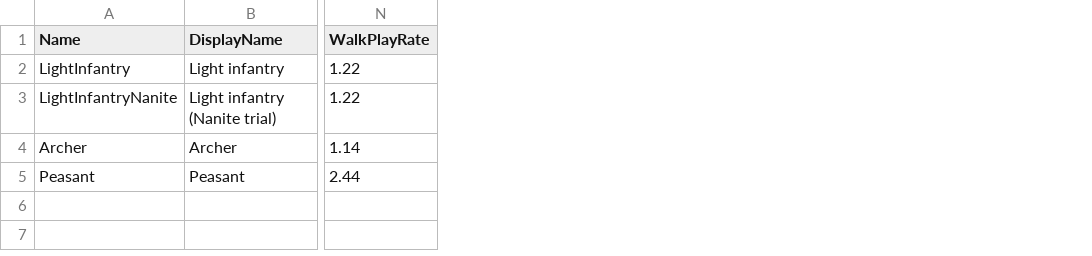
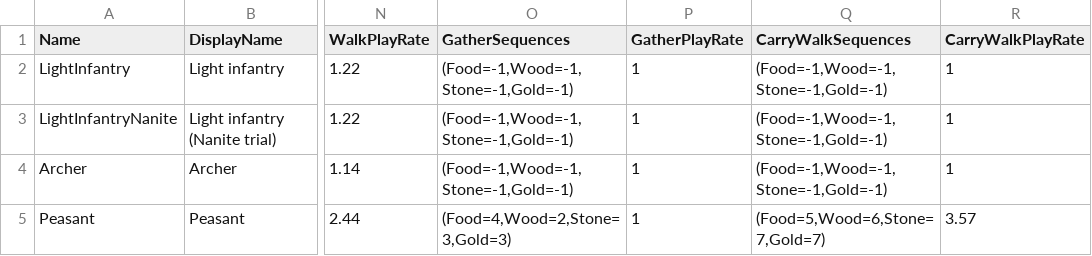
Before and after one commit to esdragor/MyCrusader, a CSV file: Tools/Data/UnitTypes.csv, drawn as a sheet; only a part is shown, gaps mark what is left out; the diff names each change by its address in the sheet, - before the commit and + after, or states it on an @@ line.

Commit message:
ADD (J5c.1): harvest animations made by script and wired to the Peasant - 6 in-place loops authored pose by pose in Python on the UE4 mannequin (Tools/Editor: peasant_poses.py gestures, anim_rig.py FK/IK, preview_animation.py dependency-free PNG contact sheets, make_peasant_animations.py bake and read-back by commandlet): axe chop 1.2 s, pickaxe 1.333 s (stone and gold), berry picking 1.8 s, carry walks food / wood / stone-gold on A_SW_Unarmed_Walk legs; provider sequences 2-7, UnitTypes columns GatherSequences, GatherPlayRate, CarryWalkSequences, CarryWalkPlayRate (3.57, divided by MeshScale like the walk), SequenceLengths; gathered resource sent in the 4 free values of the 3-bit activity (0 extra bit); pure choice function HOLUnitAnimation::Choose (gather has priority over speed, carry walk of the load, hysteresis on any walk), gatherer faced to its source for display; hol.Camera.Zoom; tests 41/41, quick_check PASS; validated by the user in a trial game

```diff
--- a/Tools/Data/UnitTypes.csv
+++ b/Tools/Data/UnitTypes.csv
+column O (GatherSequences), rows 2-5: (Food=-1,Wood=-1,Stone=-1,Gold=-1) | (Food=-1,Wood=-1,Stone=-1,Gold=-1) | (Food=-1,Wood=-1,Stone=-1,Gold=-1) | (Food=4,Wood=2,Stone=3,Gold=3)
+column P (GatherPlayRate), rows 2-5: all 1
+column Q (CarryWalkSequences), rows 2-5: (Food=-1,Wood=-1,Stone=-1,Gold=-1) | (Food=-1,Wood=-1,Stone=-1,Gold=-1) | (Food=-1,Wood=-1,Stone=-1,Gold=-1) | (Food=5,Wood=6,Stone=7,Gold=7)
+column R (CarryWalkPlayRate), rows 2-5: 1 | 1 | 1 | 3.57
```
Also changed, not shown: 39 other files.
